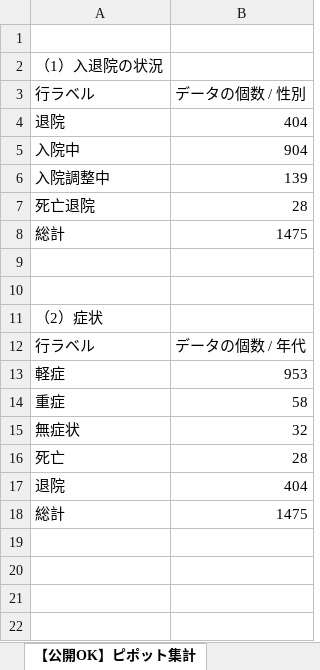
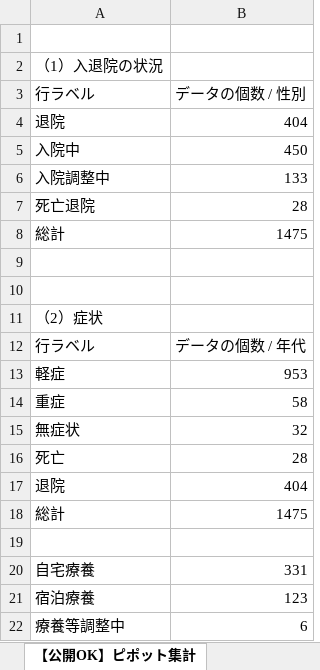
Before and after one commit to y-chan/covid19osaka-scraping, an Excel workbook: patients_and_inspections.xlsx, sheet 【公開OK】ピポット集計, drawn as a sheet; values as stored, in another font and other column widths than the file's, no borders; the diff names each change by its address in the sheet, - before the commit and + after, or states it on an @@ line.

```diff
--- a/patients_and_inspections.xlsx (sheet 【公開OK】ピポット集計)
+++ b/patients_and_inspections.xlsx (sheet 【公開OK】ピポット集計)
-B5: 904
+B5: 450
-B6: 139
+B6: 133
+row 19: (empty)
+row 20: 自宅療養 | 331
+row 21: 宿泊療養 | 123
+row 22: 療養等調整中 | 6
```
Also changed, not shown: 1 other file.
